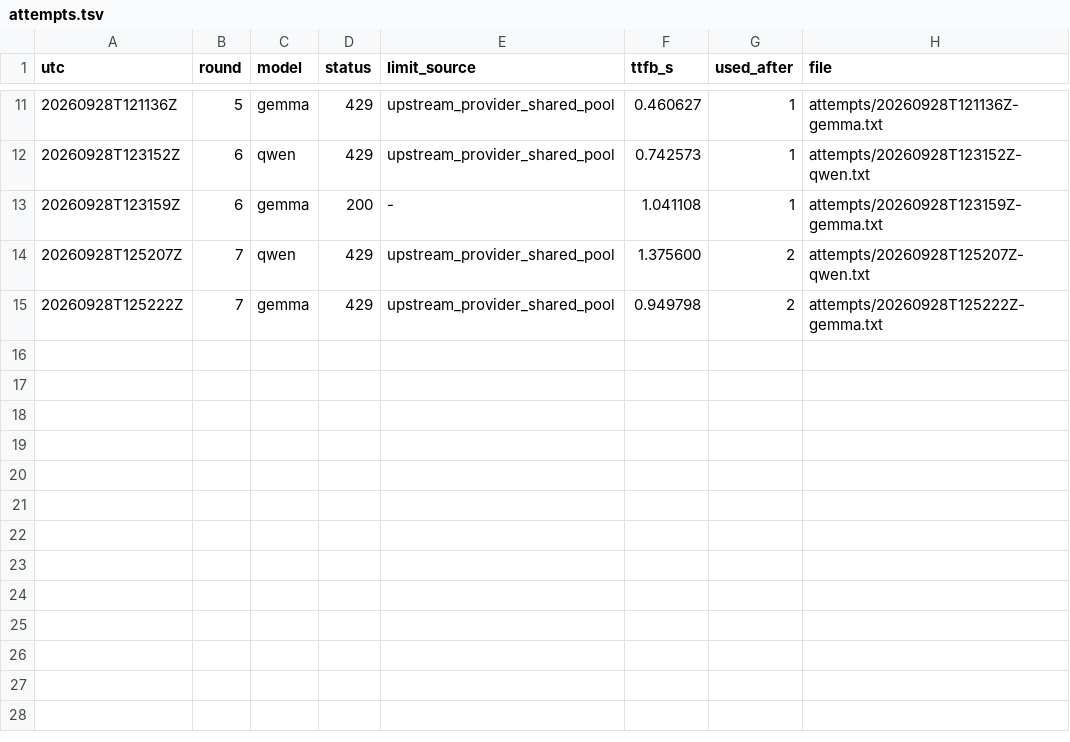
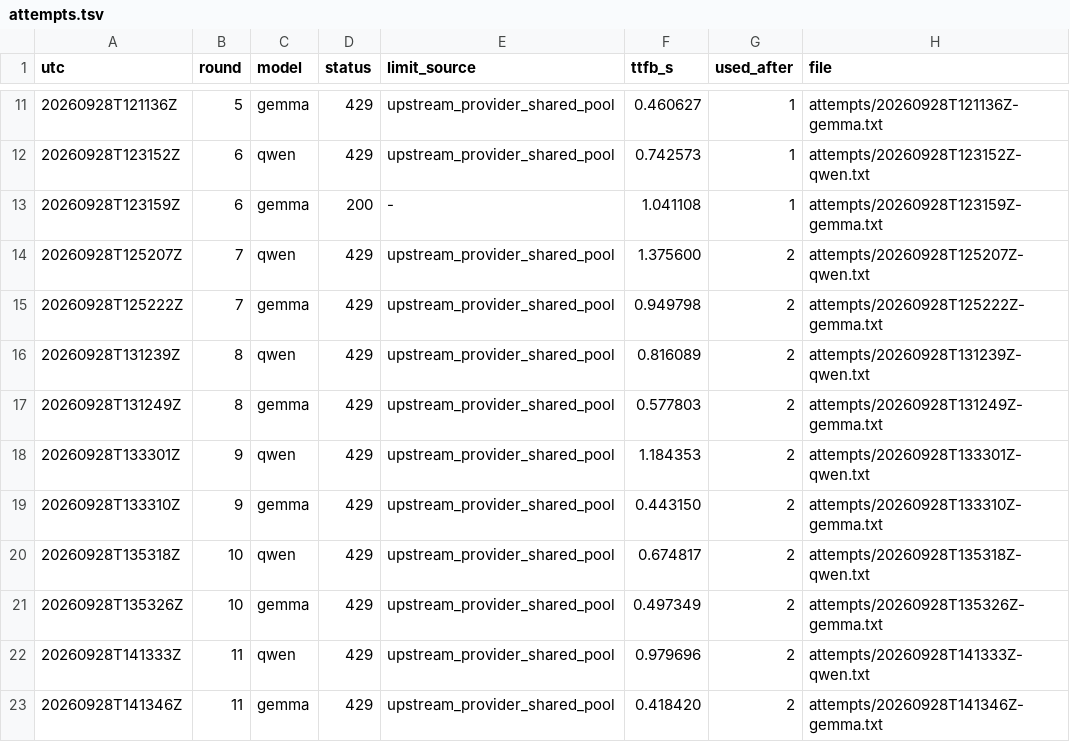
Before and after one commit to YuukiFST/harness-tally, a TSV file: docs/research/captures/pool-availability/attempts.tsv, drawn as a sheet; only a part is shown, gaps mark what is left out.

Commit message:
docs(research): add final pool sampler attempts, stopped after round 11
Stopped at the author's request: after #43 a refusal no longer discards a run, so 22 attempts are enough to estimate acceptance. Counter at stop: used 2 of 50, equal to the 2 successes.

```diff
--- a/docs/research/captures/pool-availability/attempts.tsv
+++ b/docs/research/captures/pool-availability/attempts.tsv
@@ -15 +15,9 @@ utc	round	model	status	limit_source	ttfb_s	used_after	file
 20260928T125222Z	7	gemma	429	upstream_provider_shared_pool	0.949798	2	attempts/20260928T125222Z-gemma.txt
+20260928T131239Z	8	qwen	429	upstream_provider_shared_pool	0.816089	2	attempts/20260928T131239Z-qwen.txt
+20260928T131249Z	8	gemma	429	upstream_provider_shared_pool	0.577803	2	attempts/20260928T131249Z-gemma.txt
+20260928T133301Z	9	qwen	429	upstream_provider_shared_pool	1.184353	2	attempts/20260928T133301Z-qwen.txt
+20260928T133310Z	9	gemma	429	upstream_provider_shared_pool	0.443150	2	attempts/20260928T133310Z-gemma.txt
+20260928T135318Z	10	qwen	429	upstream_provider_shared_pool	0.674817	2	attempts/20260928T135318Z-qwen.txt
+20260928T135326Z	10	gemma	429	upstream_provider_shared_pool	0.497349	2	attempts/20260928T135326Z-gemma.txt
+20260928T141333Z	11	qwen	429	upstream_provider_shared_pool	0.979696	2	attempts/20260928T141333Z-qwen.txt
+20260928T141346Z	11	gemma	429	upstream_provider_shared_pool	0.418420	2	attempts/20260928T141346Z-gemma.txt
```
Also changed, not shown: 9 other files.
